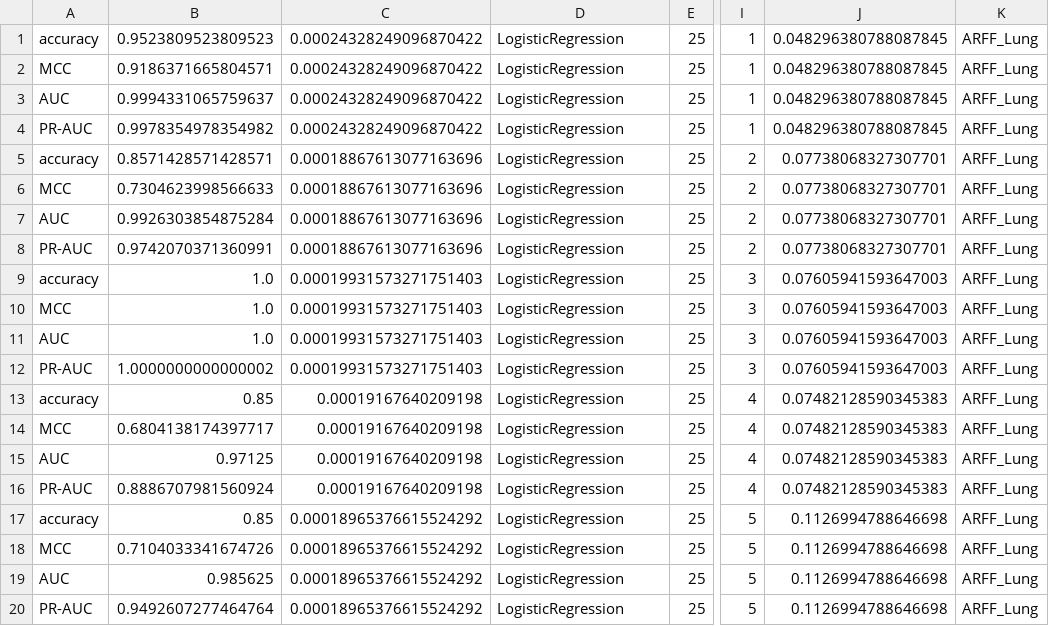
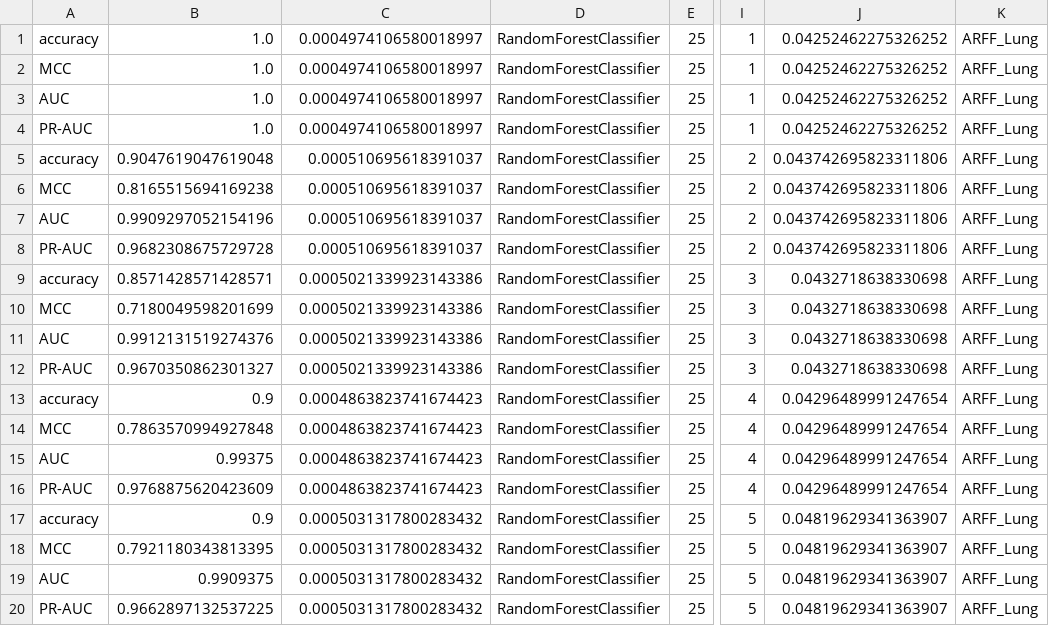
Before and after one commit to daniel-izmaylov/feature-selection-comparison-study, a CSV file: augmenrataion_res/ARFF_Lungaugmentation.csv, drawn as a sheet; only a part is shown, gaps mark what is left out; the diff covers the shown part only; the diff names each change by its address in the sheet, - before the commit and + after, or states it on an @@ line.

```diff
--- a/augmenrataion_res/ARFF_Lungaugmentation.csv
+++ b/augmenrataion_res/ARFF_Lungaugmentation.csv
-B1: 0.9523809523809523
+B1: 1.0
-C1:C4: 0.00024328249096870422
+C1:C4: 0.0004974106580018997
-D1:D20: LogisticRegression
+D1:D20: RandomForestClassifier
-J1:J4: 0.048296380788087845
+J1:J4: 0.04252462275326252
-B2: 0.9186371665804571
+B2: 1.0
-B3: 0.9994331065759637
+B3: 1.0
-B4: 0.9978354978354982
+B4: 1.0
-B5: 0.8571428571428571
+B5: 0.9047619047619048
-C5:C8: 0.00018867613077163696
+C5:C8: 0.000510695618391037
-J5:J8: 0.07738068327307701
+J5:J8: 0.043742695823311806
-B6: 0.7304623998566633
+B6: 0.8165515694169238
-B7: 0.9926303854875284
+B7: 0.9909297052154196
-B8: 0.9742070371360991
+B8: 0.9682308675729728
-B9: 1.0
+B9: 0.8571428571428571
-C9:C12: 0.00019931573271751403
+C9:C12: 0.0005021339923143386
-J9:J12: 0.07605941593647003
+J9:J12: 0.0432718638330698
-B10: 1.0
+B10: 0.7180049598201699
-B11: 1.0
+B11: 0.9912131519274376
-B12: 1.0000000000000002
+B12: 0.9670350862301327
-B13: 0.85
+B13: 0.9
-C13:C16: 0.00019167640209198
+C13:C16: 0.0004863823741674423
-J13:J16: 0.07482128590345383
+J13:J16: 0.04296489991247654
-B14: 0.6804138174397717
+B14: 0.7863570994927848
-B15: 0.97125
+B15: 0.99375
-B16: 0.8886707981560924
+B16: 0.9768875620423609
-B17: 0.85
+B17: 0.9
-C17:C20: 0.00018965376615524292
+C17:C20: 0.0005031317800283432
-J17:J20: 0.1126994788646698
+J17:J20: 0.04819629341363907
-B18: 0.7104033341674726
+B18: 0.7921180343813395
-B19: 0.985625
+B19: 0.9909375
-B20: 0.9492607277464764
+B20: 0.9662897132537225
```
Also changed, not shown: 77 edited cells elsewhere in this file, augmenrataion_res/ARFF_CNSaugmentation.csv, augmenrataion_res/ARFF_Leukemiaaugmentation.csv, 31 other files.
